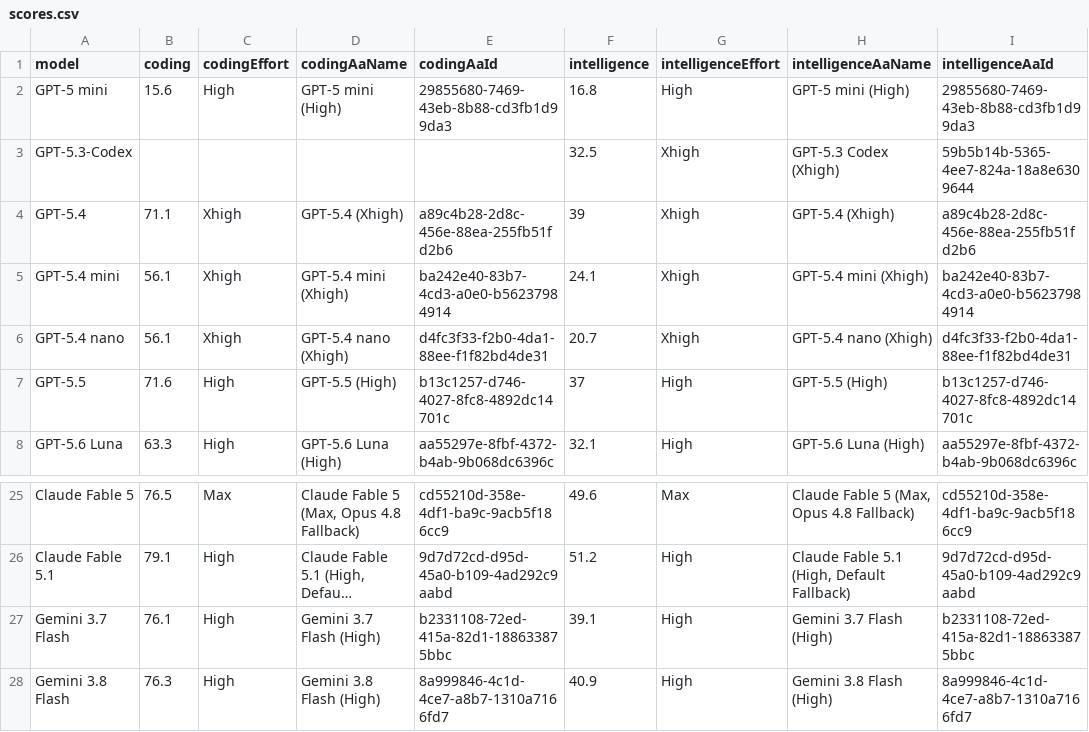
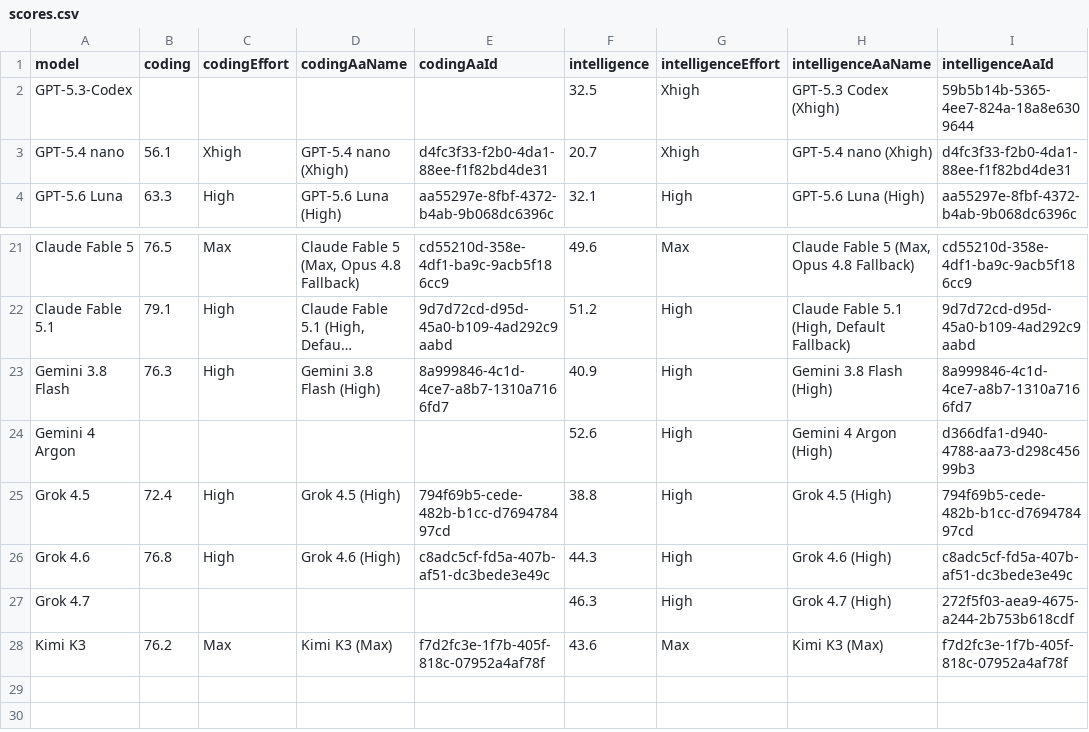
Before and after one commit to cteyton/pricing-copilot, a CSV file: data/scores.csv, drawn as a sheet; only a part is shown, gaps mark what is left out; the shorter side is filled out with more unchanged rows; long unchanged cells end in …; the diff names each change by its address in the sheet, - before the commit and + after, or states it on an @@ line.

Commit message:
Update data

```diff
--- a/data/scores.csv
+++ b/data/scores.csv
-row 2: GPT-5 mini | 15.6 | High | GPT-5 mini (High) | 29855680-7469-43eb-8b88-cd3fb1d99da3 | 16.8 | High | GPT-5 mini (High) | 29855680-7469-43eb-8b88-cd3fb1d99da3
-row 4: GPT-5.4 | 71.1 | Xhigh | GPT-5.4 (Xhigh) | a89c4b28-2d8c-456e-88ea-255fb51fd2b6 | 39 | Xhigh | GPT-5.4 (Xhigh) | a89c4b28-2d8c-456e-88ea-255fb51fd2b6
-row 5: GPT-5.4 mini | 56.1 | Xhigh | GPT-5.4 mini (Xhigh) | ba242e40-83b7-4cd3-a0e0-b56237984914 | 24.1 | Xhigh | GPT-5.4 mini (Xhigh) | ba242e40-83b7-4cd3-a0e0-b56237984914
-row 7: GPT-5.5 | 71.6 | High | GPT-5.5 (High) | b13c1257-d746-4027-8fc8-4892dc14701c | 37 | High | GPT-5.5 (High) | b13c1257-d746-4027-8fc8-4892dc14701c
-row 27: Gemini 3.7 Flash | 76.1 | High | Gemini 3.7 Flash (High) | b2331108-72ed-415a-82d1-188633875bbc | 39.1 | High | Gemini 3.7 Flash (High) | b2331108-72ed-415a-82d1-188633875bbc
```
Also changed, not shown: 1 other file.
